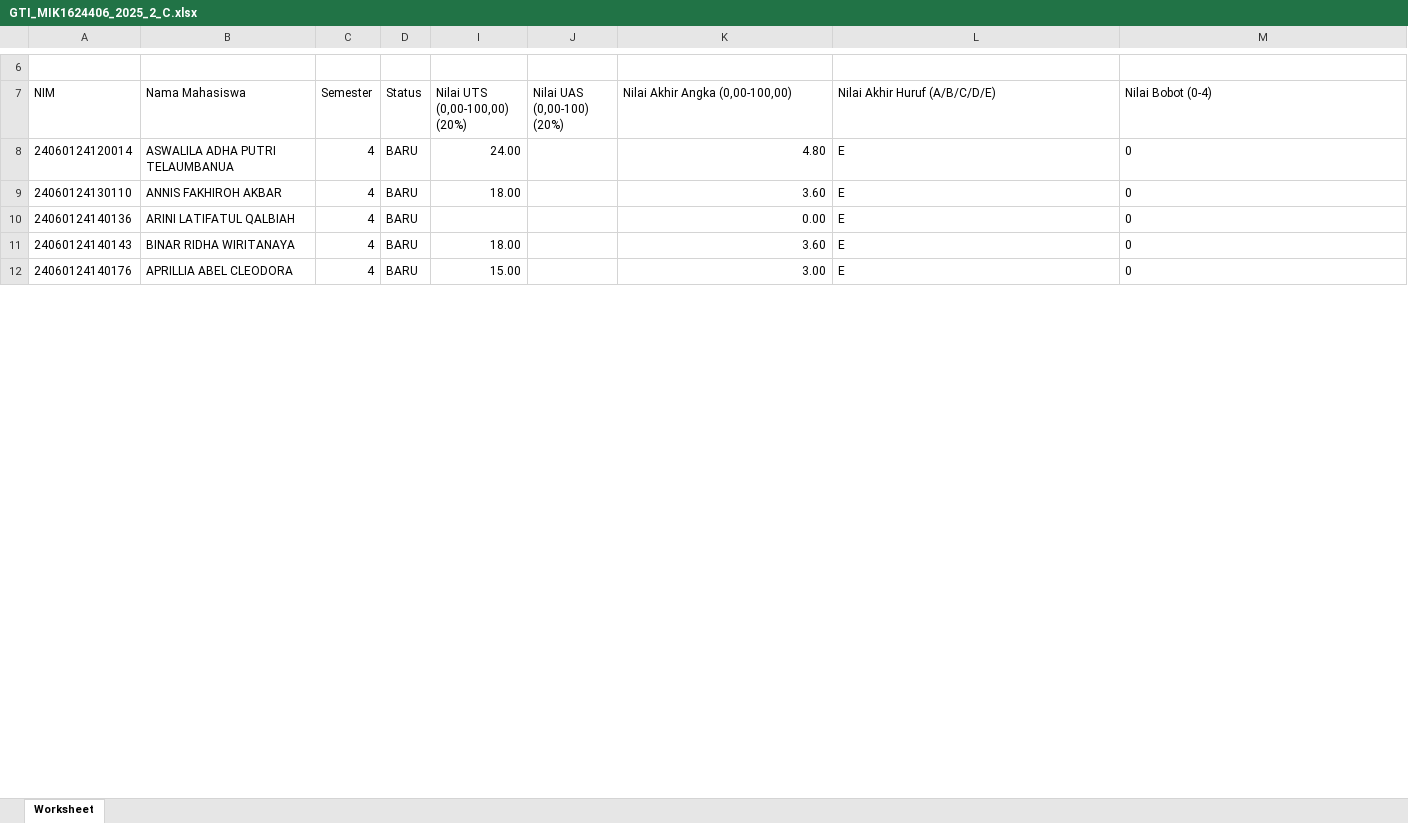
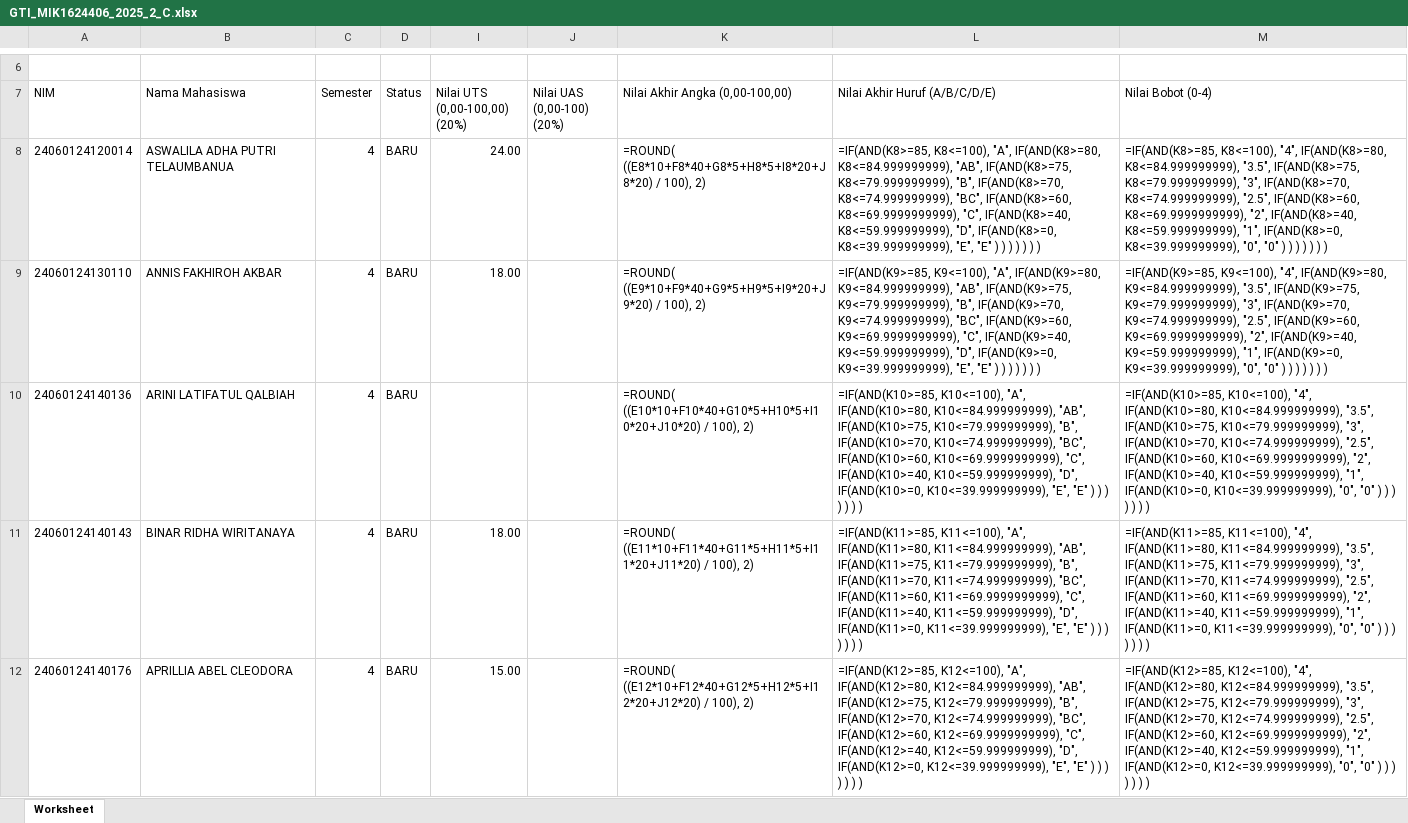
Before and after one commit to rasyidpurnama20/sonet-product, an Excel workbook: nilai-nilai/gti-2026/GTI_MIK1624406_2025_2_C.xlsx, sheet Worksheet, drawn as a sheet; only a part is shown, gaps mark what is left out; values as stored, in another font and other column widths than the file's, no borders; formulas without a stored value are shown as written; the diff covers the shown part only; the diff names each change by its address in the sheet, - before the commit and + after, or states it on an @@ line.

```diff
--- a/nilai-nilai/gti-2026/GTI_MIK1624406_2025_2_C.xlsx (sheet Worksheet)
+++ b/nilai-nilai/gti-2026/GTI_MIK1624406_2025_2_C.xlsx (sheet Worksheet)
-K8 (Nilai Akhir Angka (0,00-100,00)): 4.80
+K8 (Nilai Akhir Angka (0,00-100,00)): =ROUND( ((E8*10+F8*40+G8*5+H8*5+I8*20+J8*20) / 100), 2)
-L8 (Nilai Akhir Huruf (A/B/C/D/E)): E
+L8 (Nilai Akhir Huruf (A/B/C/D/E)): =IF(AND(K8>=85, K8<=100), "A", IF(AND(K8>=80, K8<=84.999999999), "AB", IF(AND(K8>=75, K8<=79.999999999), "B", IF(AND(K8>=70, K8<=74.999999999), "BC", IF(AND(K8>=60, K8<=69.9999999999), "C", IF(AND(K8>=40, K8<=59.999999999), "D", IF(AND(K8>=0, K8<=39.999999999), "E", "E" ) ) ) ) ) ) )
-M8 (Nilai Bobot (0-4)): 0
+M8 (Nilai Bobot (0-4)): =IF(AND(K8>=85, K8<=100), "4", IF(AND(K8>=80, K8<=84.999999999), "3.5", IF(AND(K8>=75, K8<=79.999999999), "3", IF(AND(K8>=70, K8<=74.999999999), "2.5", IF(AND(K8>=60, K8<=69.9999999999), "2", IF(AND(K8>=40, K8<=59.999999999), "1", IF(AND(K8>=0, K8<=39.999999999), "0", "0" ) ) ) ) ) ) )
-K9 (Nilai Akhir Angka (0,00-100,00)): 3.60
+K9 (Nilai Akhir Angka (0,00-100,00)): =ROUND( ((E9*10+F9*40+G9*5+H9*5+I9*20+J9*20) / 100), 2)
-L9 (Nilai Akhir Huruf (A/B/C/D/E)): E
+L9 (Nilai Akhir Huruf (A/B/C/D/E)): =IF(AND(K9>=85, K9<=100), "A", IF(AND(K9>=80, K9<=84.999999999), "AB", IF(AND(K9>=75, K9<=79.999999999), "B", IF(AND(K9>=70, K9<=74.999999999), "BC", IF(AND(K9>=60, K9<=69.9999999999), "C", IF(AND(K9>=40, K9<=59.999999999), "D", IF(AND(K9>=0, K9<=39.999999999), "E", "E" ) ) ) ) ) ) )
-M9 (Nilai Bobot (0-4)): 0
+M9 (Nilai Bobot (0-4)): =IF(AND(K9>=85, K9<=100), "4", IF(AND(K9>=80, K9<=84.999999999), "3.5", IF(AND(K9>=75, K9<=79.999999999), "3", IF(AND(K9>=70, K9<=74.999999999), "2.5", IF(AND(K9>=60, K9<=69.9999999999), "2", IF(AND(K9>=40, K9<=59.999999999), "1", IF(AND(K9>=0, K9<=39.999999999), "0", "0" ) ) ) ) ) ) )
-K10 (Nilai Akhir Angka (0,00-100,00)): 0.00
+K10 (Nilai Akhir Angka (0,00-100,00)): =ROUND( ((E10*10+F10*40+G10*5+H10*5+I10*20+J10*20) / 100), 2)
-L10 (Nilai Akhir Huruf (A/B/C/D/E)): E
+L10 (Nilai Akhir Huruf (A/B/C/D/E)): =IF(AND(K10>=85, K10<=100), "A", IF(AND(K10>=80, K10<=84.999999999), "AB", IF(AND(K10>=75, K10<=79.999999999), "B", IF(AND(K10>=70, K10<=74.999999999), "BC", IF(AND(K10>=60, K10<=69.9999999999), "C", IF(AND(K10>=40, K10<=59.999999999), "D", IF(AND(K10>=0, K10<=39.999999999), "E", "E" ) ) ) ) ) ) )
-M10 (Nilai Bobot (0-4)): 0
+M10 (Nilai Bobot (0-4)): =IF(AND(K10>=85, K10<=100), "4", IF(AND(K10>=80, K10<=84.999999999), "3.5", IF(AND(K10>=75, K10<=79.999999999), "3", IF(AND(K10>=70, K10<=74.999999999), "2.5", IF(AND(K10>=60, K10<=69.9999999999), "2", IF(AND(K10>=40, K10<=59.999999999), "1", IF(AND(K10>=0, K10<=39.999999999), "0", "0" ) ) ) ) ) ) )
-K11 (Nilai Akhir Angka (0,00-100,00)): 3.60
+K11 (Nilai Akhir Angka (0,00-100,00)): =ROUND( ((E11*10+F11*40+G11*5+H11*5+I11*20+J11*20) / 100), 2)
-L11 (Nilai Akhir Huruf (A/B/C/D/E)): E
+L11 (Nilai Akhir Huruf (A/B/C/D/E)): =IF(AND(K11>=85, K11<=100), "A", IF(AND(K11>=80, K11<=84.999999999), "AB", IF(AND(K11>=75, K11<=79.999999999), "B", IF(AND(K11>=70, K11<=74.999999999), "BC", IF(AND(K11>=60, K11<=69.9999999999), "C", IF(AND(K11>=40, K11<=59.999999999), "D", IF(AND(K11>=0, K11<=39.999999999), "E", "E" ) ) ) ) ) ) )
-M11 (Nilai Bobot (0-4)): 0
+M11 (Nilai Bobot (0-4)): =IF(AND(K11>=85, K11<=100), "4", IF(AND(K11>=80, K11<=84.999999999), "3.5", IF(AND(K11>=75, K11<=79.999999999), "3", IF(AND(K11>=70, K11<=74.999999999), "2.5", IF(AND(K11>=60, K11<=69.9999999999), "2", IF(AND(K11>=40, K11<=59.999999999), "1", IF(AND(K11>=0, K11<=39.999999999), "0", "0" ) ) ) ) ) ) )
-K12 (Nilai Akhir Angka (0,00-100,00)): 3.00
+K12 (Nilai Akhir Angka (0,00-100,00)): =ROUND( ((E12*10+F12*40+G12*5+H12*5+I12*20+J12*20) / 100), 2)
-L12 (Nilai Akhir Huruf (A/B/C/D/E)): E
+L12 (Nilai Akhir Huruf (A/B/C/D/E)): =IF(AND(K12>=85, K12<=100), "A", IF(AND(K12>=80, K12<=84.999999999), "AB", IF(AND(K12>=75, K12<=79.999999999), "B", IF(AND(K12>=70, K12<=74.999999999), "BC", IF(AND(K12>=60, K12<=69.9999999999), "C", IF(AND(K12>=40, K12<=59.999999999), "D", IF(AND(K12>=0, K12<=39.999999999), "E", "E" ) ) ) ) ) ) )
-M12 (Nilai Bobot (0-4)): 0
+M12 (Nilai Bobot (0-4)): =IF(AND(K12>=85, K12<=100), "4", IF(AND(K12>=80, K12<=84.999999999), "3.5", IF(AND(K12>=75, K12<=79.999999999), "3", IF(AND(K12>=70, K12<=74.999999999), "2.5", IF(AND(K12>=60, K12<=69.9999999999), "2", IF(AND(K12>=40, K12<=59.999999999), "1", IF(AND(K12>=0, K12<=39.999999999), "0", "0" ) ) ) ) ) ) )
```
Also changed, not shown: 93 edited cells elsewhere in this sheet, hidden cells, nilai-nilai/gti-2026/GTI_MIK1624406_2025_2_B.xlsx, nilai-nilai/gti-2026/GTI_PAIK6404_2025_2_A.xlsx, 8 other files.
